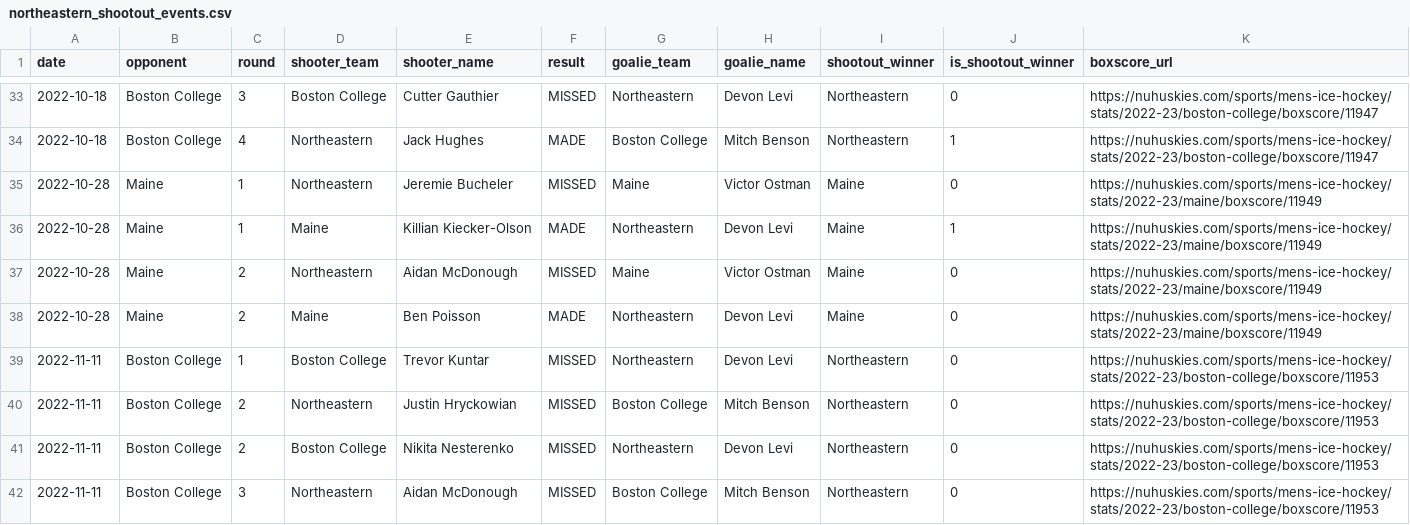
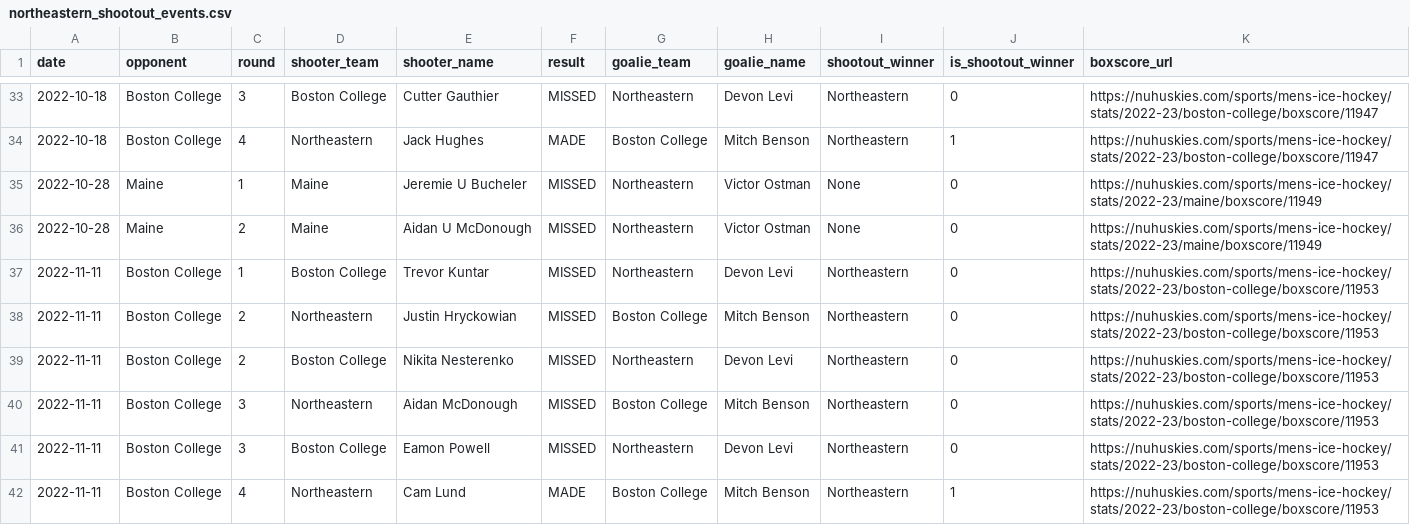
Before and after one commit to timmyg2034/NortheasternProject, a CSV file: northeastern_shootout_events.csv, drawn as a sheet; only a part is shown, gaps mark what is left out; the shorter side is filled out with more unchanged rows.

```diff
--- a/northeastern_shootout_events.csv
+++ b/northeastern_shootout_events.csv
@@ -34,6 +34,4 @@ date,opponent,round,shooter_team,shooter_name,result,goalie_team,goalie_name,sho
 2022-10-18,Boston College,4,Northeastern,Jack Hughes,MADE,Boston College,Mitch Benson,Northeastern,1,https://nuhuskies.com/sports/mens-ice-hockey/stats/2022-23/boston-college/boxscore/11947
-2022-10-28,Maine,1,Northeastern,Jeremie Bucheler,MISSED,Maine,Victor Ostman,Maine,0,https://nuhuskies.com/sports/mens-ice-hockey/stats/2022-23/maine/boxscore/11949
-2022-10-28,Maine,1,Maine,Killian Kiecker-Olson,MADE,Northeastern,Devon Levi,Maine,1,https://nuhuskies.com/sports/mens-ice-hockey/stats/2022-23/maine/boxscore/11949
-2022-10-28,Maine,2,Northeastern,Aidan McDonough,MISSED,Maine,Victor Ostman,Maine,0,https://nuhuskies.com/sports/mens-ice-hockey/stats/2022-23/maine/boxscore/11949
-2022-10-28,Maine,2,Maine,Ben Poisson,MADE,Northeastern,Devon Levi,Maine,0,https://nuhuskies.com/sports/mens-ice-hockey/stats/2022-23/maine/boxscore/11949
+2022-10-28,Maine,1,Maine,Jeremie U Bucheler,MISSED,Northeastern,Victor Ostman,None,0,https://nuhuskies.com/sports/mens-ice-hockey/stats/2022-23/maine/boxscore/11949
+2022-10-28,Maine,2,Maine,Aidan U McDonough,MISSED,Northeastern,Victor Ostman,None,0,https://nuhuskies.com/sports/mens-ice-hockey/stats/2022-23/maine/boxscore/11949
 2022-11-11,Boston College,1,Boston College,Trevor Kuntar,MISSED,Northeastern,Devon Levi,Northeastern,0,https://nuhuskies.com/sports/mens-ice-hockey/stats/2022-23/boston-college/boxscore/11953
```
Also changed, not shown: northeastern_game_results.csv.
